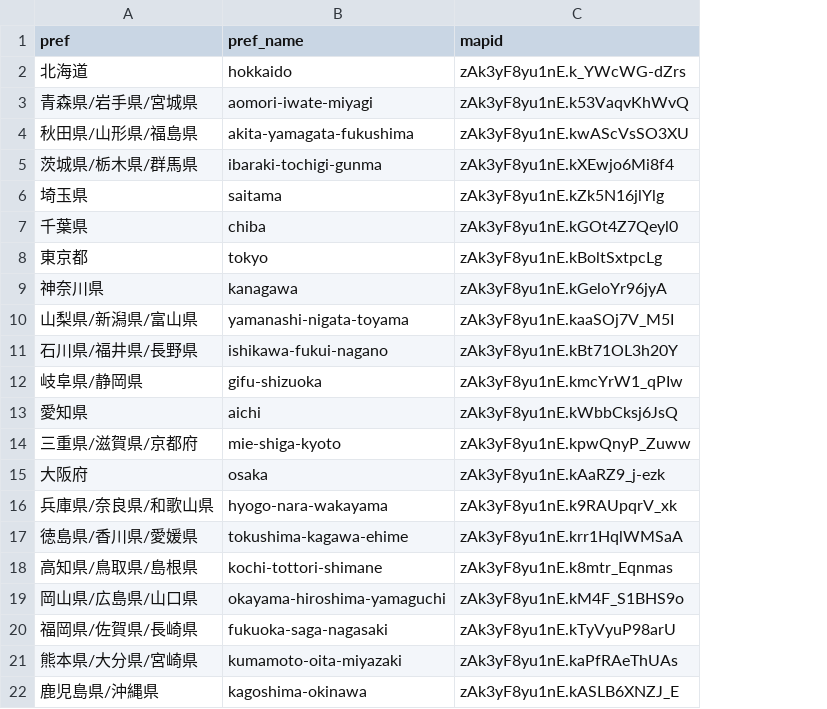
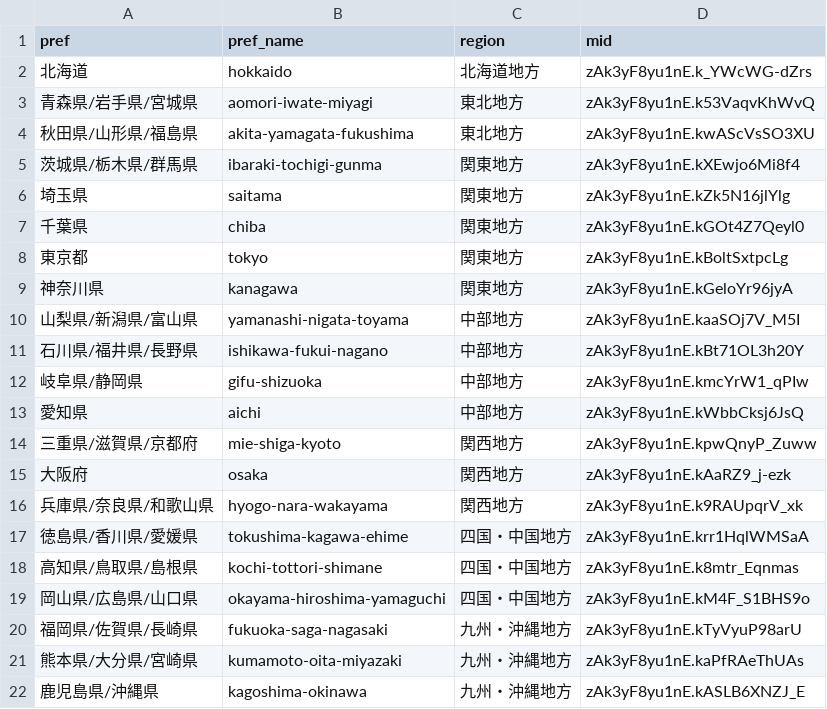
Before and after one commit to sakuramochi0/pripara-map, a CSV file: google-map-link.csv, drawn as a sheet; addresses are those after the commit; the diff names each change by its address in the sheet, - before the commit and + after, or states it on an @@ line.

Commit message:
Add a region column.

```diff
--- a/google-map-link.csv
+++ b/google-map-link.csv
+column C (region), rows 2-22: 北海道地方 | 東北地方 | 東北地方 | 関東地方 | 関東地方 | 関東地方 | 関東地方 | 関東地方 | 中部地方 | 中部地方 | 中部地方 | 中部地方 | 関西地方 | 関西地方 | 関西地方 | 四国・中国地方 | 四国・中国地方 | 四国・中国地方 | 九州・沖縄地方 | 九州・沖縄地方 | 九州・沖縄地方
-D1: mapid
+D1: mid
```
